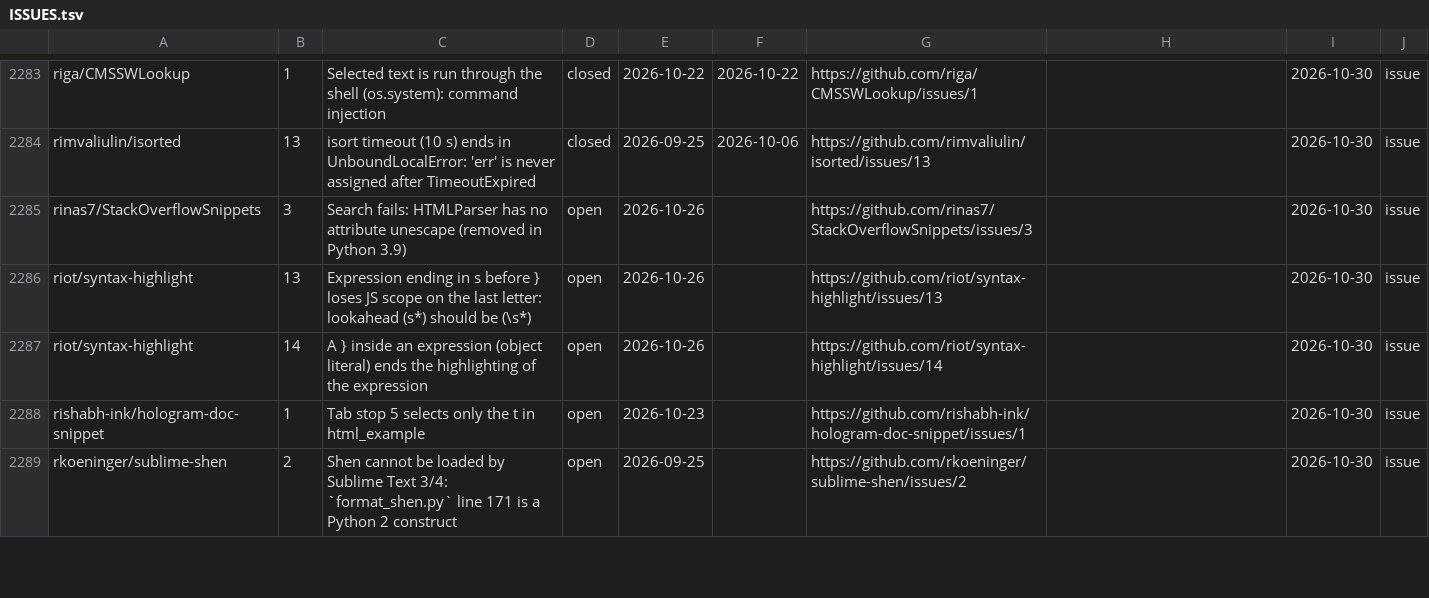
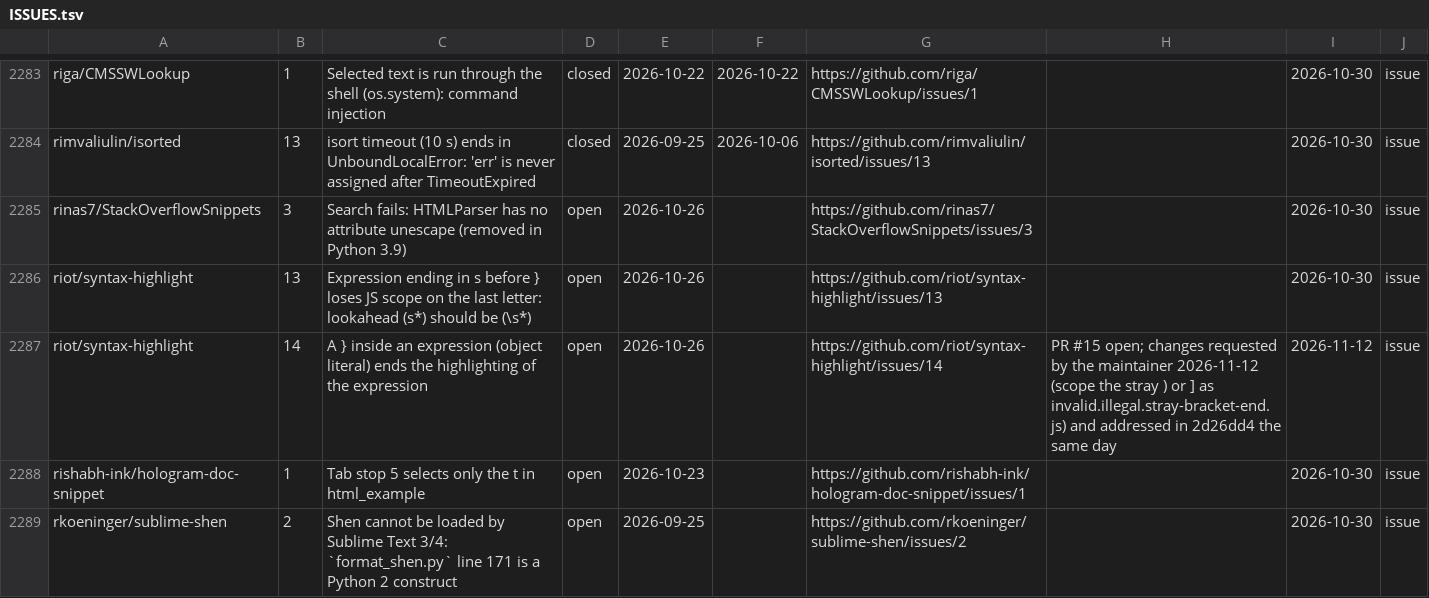
Before and after one commit to dpc00/sublime-package-audit, a TSV file: ISSUES.tsv, drawn as a sheet; only a part is shown, gaps mark what is left out.

Commit message:
riot/syntax-highlight #14: PR #15 review addressed - the stray ) or ] in an expression now carries invalid.illegal.stray-bracket-end.js (2d26dd4, replied on the PR); main ST cleaned: the two tabs opened by mistake are closed and neither install holds any foreign file

```diff
--- a/ISSUES.tsv
+++ b/ISSUES.tsv
@@ -2286,3 +2286,3 @@ rinas7/StackOverflowSnippets	3	Search fails: HTMLParser has no attribute unescap
 riot/syntax-highlight	13	Expression ending in s before } loses JS scope on the last letter: lookahead (s*) should be (\s*)	open	2026-10-26		https://github.com/riot/syntax-highlight/issues/13		2026-10-30	issue
-riot/syntax-highlight	14	A } inside an expression (object literal) ends the highlighting of the expression	open	2026-10-26		https://github.com/riot/syntax-highlight/issues/14		2026-10-30	issue
+riot/syntax-highlight	14	A } inside an expression (object literal) ends the highlighting of the expression	open	2026-10-26		https://github.com/riot/syntax-highlight/issues/14	PR #15 open; changes requested by the maintainer 2026-11-12 (scope the stray ) or ] as invalid.illegal.stray-bracket-end.js) and addressed in 2d26dd4 the same day	2026-11-12	issue
 rishabh-ink/hologram-doc-snippet	1	Tab stop 5 selects only the t in html_example	open	2026-10-23		https://github.com/rishabh-ink/hologram-doc-snippet/issues/1		2026-10-30	issue
```
